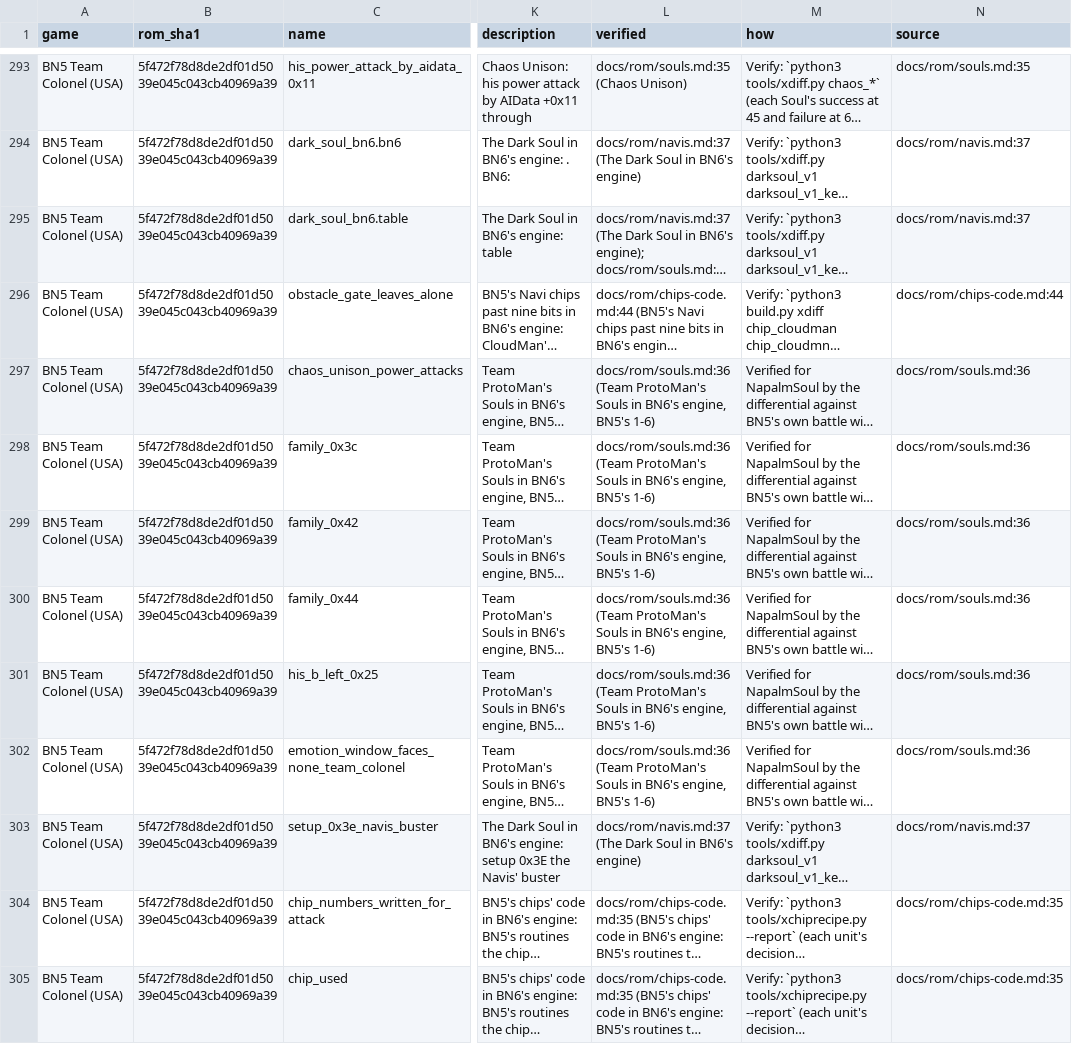
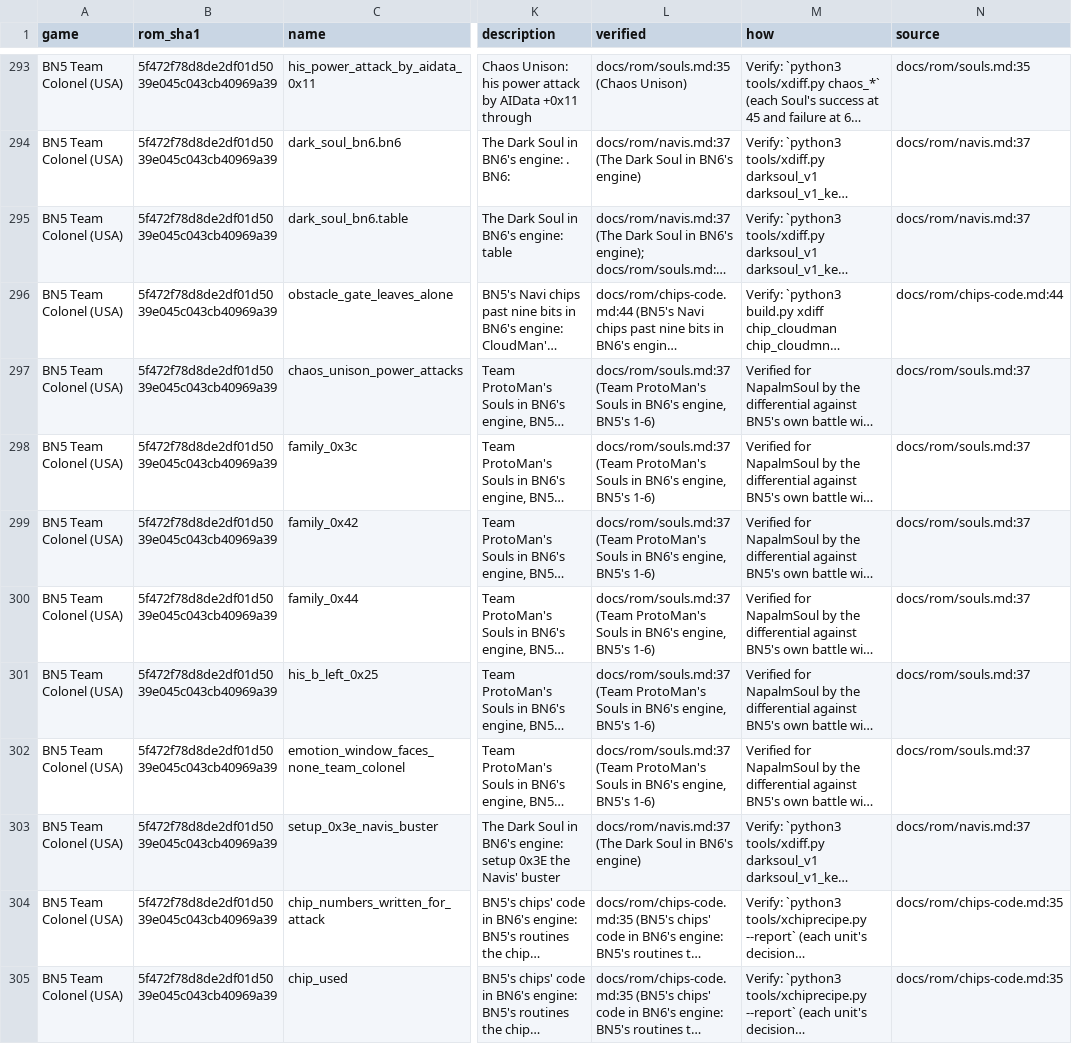
Before and after one commit to saschb2b/Mega-Man-Battle-Network-Cyberworld-Endless, a CSV file: docs/symbols/bn5-colonel-us.csv, drawn as a sheet; only a part is shown, gaps mark what is left out; long unchanged cells end in …; the diff covers the shown part only; the diff names each change by its address in the sheet, - before the commit and + after, or states it on an @@ line.

```diff
--- a/docs/symbols/bn5-colonel-us.csv
+++ b/docs/symbols/bn5-colonel-us.csv
-L297:L302 (verified): docs/rom/souls.md:36 (Team ProtoMan's…
+L297:L302 (verified): docs/rom/souls.md:37 (Team ProtoMan's…
-N297:N302 (source): docs/rom/souls.md:36
+N297:N302 (source): docs/rom/souls.md:37
```
Also changed, not shown: 71 edited cells elsewhere in this file, docs/symbols/bn4-red-sun-us.csv, 14 other files.
